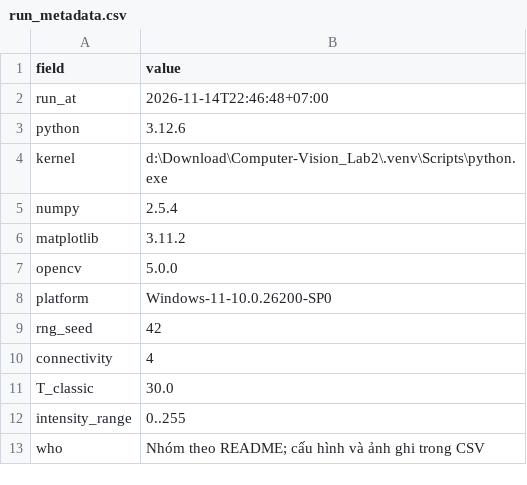
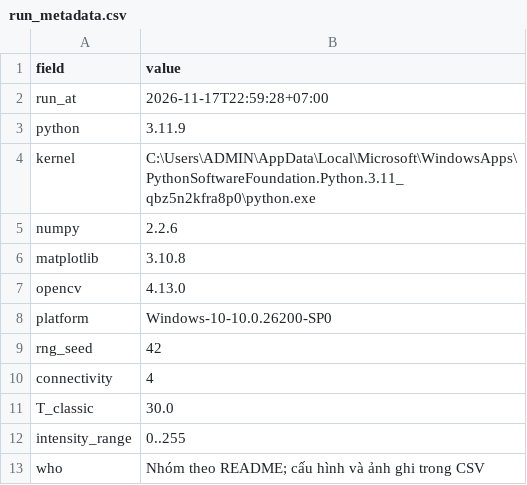
Before and after one commit to t-minhquan/Computer-Vision_Lab2, a CSV file: experiments/results/phan_b/synthetic/run_metadata.csv, drawn as a sheet.

Commit message:
Update Lab2 Phan B

```diff
--- a/experiments/results/phan_b/synthetic/run_metadata.csv
+++ b/experiments/results/phan_b/synthetic/run_metadata.csv
@@ -1,9 +1,9 @@
 field,value
-run_at,2026-11-14T22:46:48+07:00
-python,3.12.6
-kernel,d:\Download\Computer-Vision_Lab2\.venv\Scripts\python.exe
-numpy,2.5.4
-matplotlib,3.11.2
-opencv,5.0.0
-platform,Windows-11-10.0.26200-SP0
+run_at,2026-11-17T22:59:28+07:00
+python,3.11.9
+kernel,C:\Users\ADMIN\AppData\Local\Microsoft\WindowsApps\PythonSoftwareFoundation.Python.3.11_qbz5n2kfra8p0\python.exe
+numpy,2.2.6
+matplotlib,3.10.8
+opencv,4.13.0
+platform,Windows-10-10.0.26200-SP0
 rng_seed,42
```
Also changed, not shown: 30 other files.
